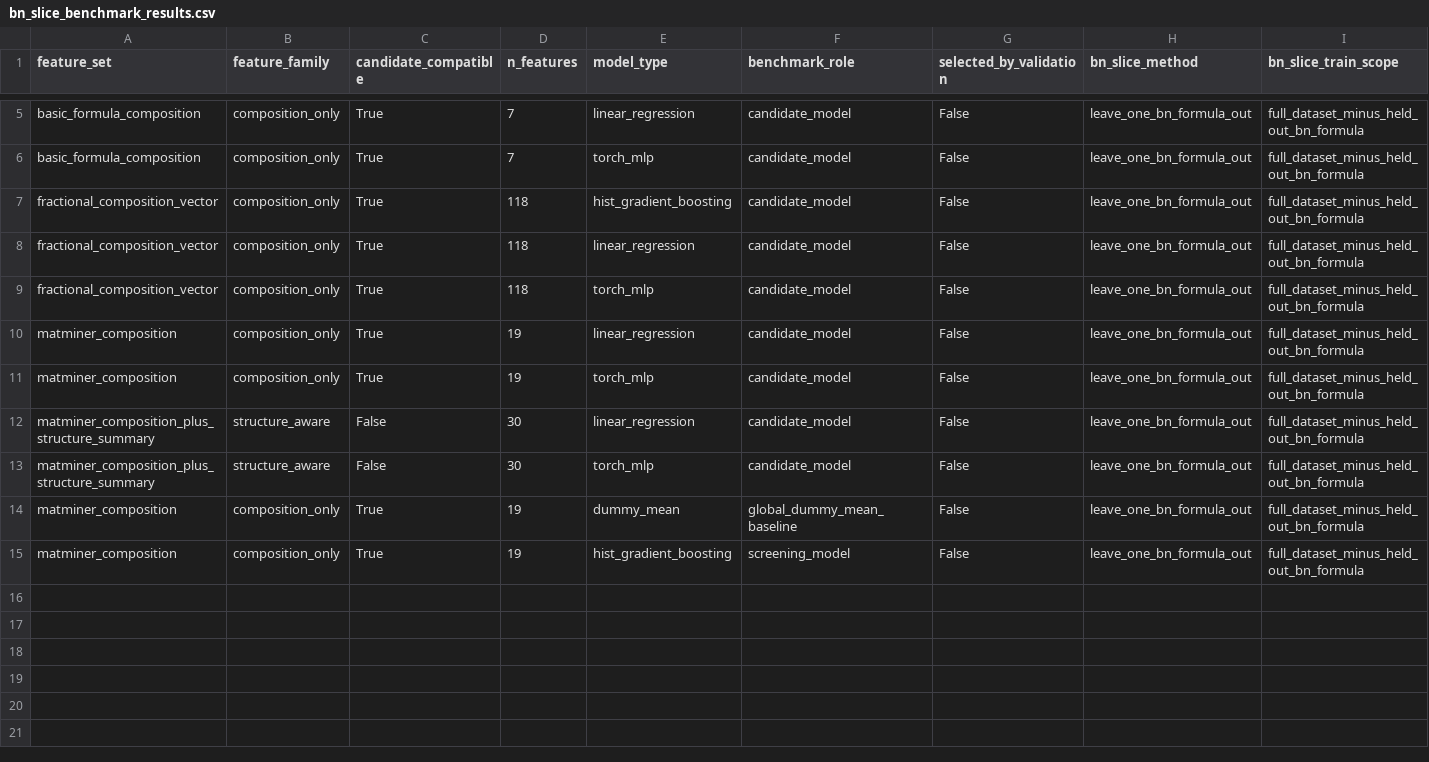
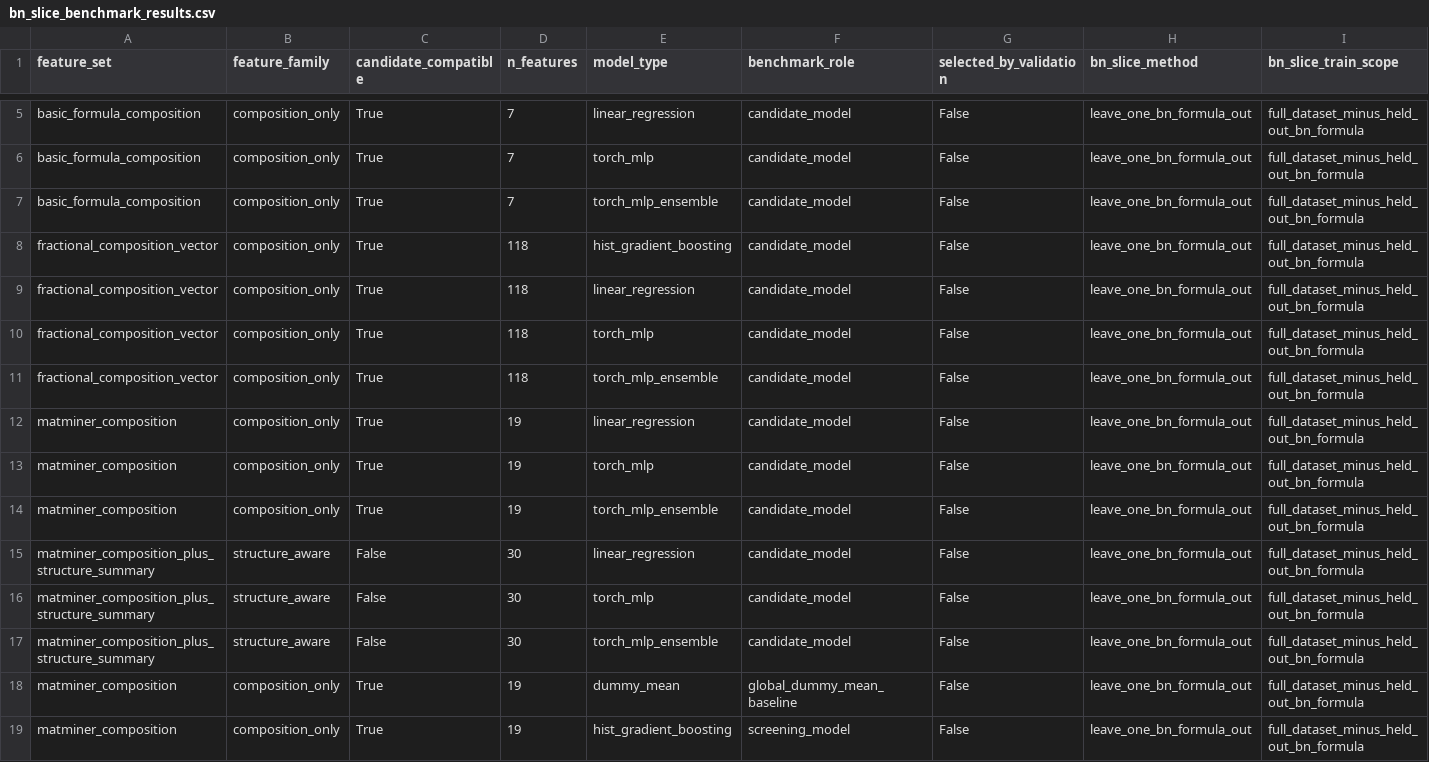
Before and after one commit to kratoszmx/aiforbn, a CSV file: artifacts/bn_slice_benchmark_results.csv, drawn as a sheet; only a part is shown, gaps mark what is left out; rows hold the shown columns only; the diff names each change by its address in the sheet, - before the commit and + after, or states it on an @@ line.

```diff
--- a/artifacts/bn_slice_benchmark_results.csv
+++ b/artifacts/bn_slice_benchmark_results.csv
+row 7: basic_formula_composition | composition_only | True | 7 | torch_mlp_ensemble | candidate_model | False | leave_one_bn_formula_out | full_dataset_minus_held_out_bn_formula
+row 11: fractional_composition_vector | composition_only | True | 118 | torch_mlp_ensemble | candidate_model | False | leave_one_bn_formula_out | full_dataset_minus_held_out_bn_formula
+row 14: matminer_composition | composition_only | True | 19 | torch_mlp_ensemble | candidate_model | False | leave_one_bn_formula_out | full_dataset_minus_held_out_bn_formula
+row 17: matminer_composition_plus_structure_summary | structure_aware | False | 30 | torch_mlp_ensemble | candidate_model | False | leave_one_bn_formula_out | full_dataset_minus_held_out_bn_formula
```
Also changed, not shown: artifacts/bn_candidate_compatible_evaluation.csv, artifacts/bn_family_benchmark_results.csv, 29 other files.
